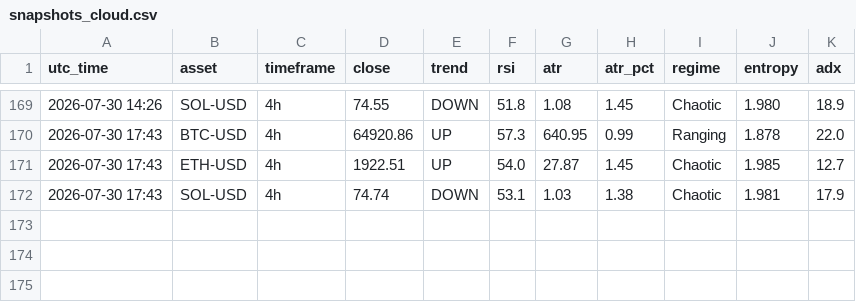
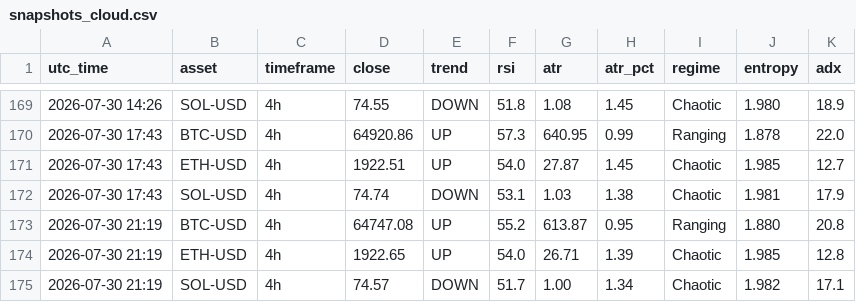
Before and after one commit to zargul123/zar-x, a CSV file: journal/snapshots_cloud.csv, drawn as a sheet; only a part is shown, gaps mark what is left out.

```diff
--- a/journal/snapshots_cloud.csv
+++ b/journal/snapshots_cloud.csv
@@ -172 +172,4 @@ utc_time,asset,timeframe,close,trend,rsi,atr,atr_pct,regime,entropy,adx
 2026-07-30 17:43,SOL-USD,4h,74.74,DOWN,53.1,1.03,1.38,Chaotic,1.981,17.9
+2026-07-30 21:19,BTC-USD,4h,64747.08,UP,55.2,613.87,0.95,Ranging,1.880,20.8
+2026-07-30 21:19,ETH-USD,4h,1922.65,UP,54.0,26.71,1.39,Chaotic,1.985,12.8
+2026-07-30 21:19,SOL-USD,4h,74.57,DOWN,51.7,1.00,1.34,Chaotic,1.982,17.1
```
Also changed, not shown: 1 other file.
